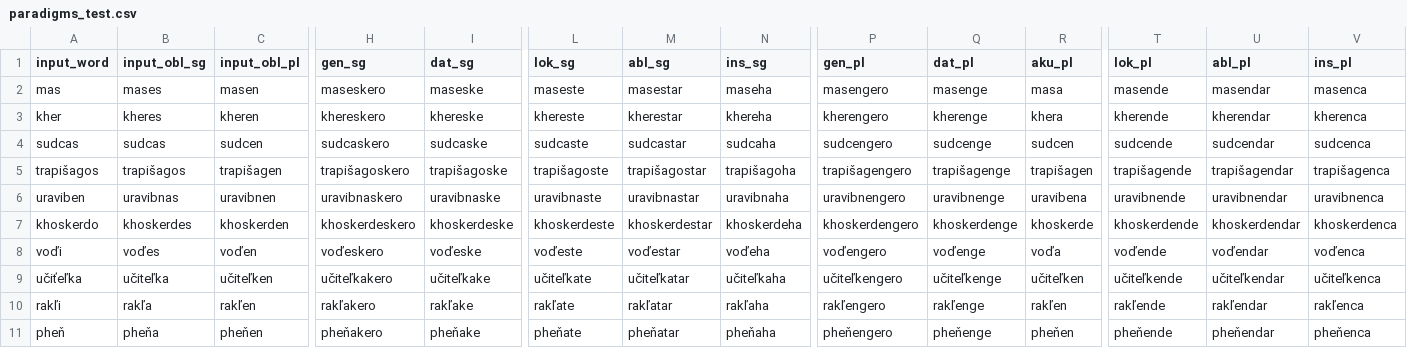
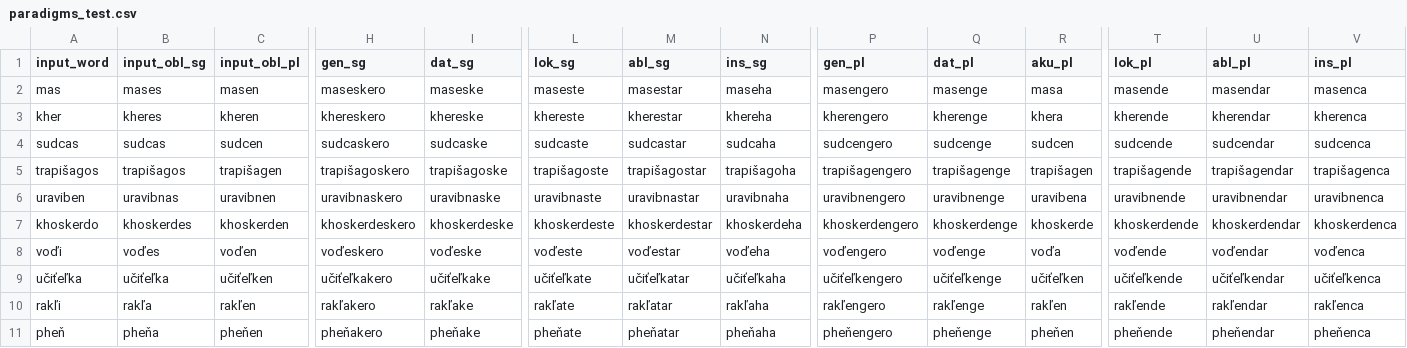
Before and after one commit to ingMychal/roma-paradigm-generator, a CSV file: paradigms_test.csv, drawn as a sheet; only a part is shown, gaps mark what is left out; the diff names each change by its address in the sheet, - before the commit and + after, or states it on an @@ line.

```diff
--- a/paradigms_test.csv
+++ b/paradigms_test.csv
-B9 (input_obl_sg): učiteľka
+B9 (input_obl_sg): učiťeľka
-C9 (input_obl_pl): učiteľken
+C9 (input_obl_pl): učiťeľken
-H9 (gen_sg): učiteľkakero
+H9 (gen_sg): učiťeľkakero
-I9 (dat_sg): učiteľkake
+I9 (dat_sg): učiťeľkake
-L9 (lok_sg): učiteľkate
+L9 (lok_sg): učiťeľkate
-M9 (abl_sg): učiteľkatar
+M9 (abl_sg): učiťeľkatar
-N9 (ins_sg): učiteľkaha
+N9 (ins_sg): učiťeľkaha
-P9 (gen_pl): učiteľkengero
+P9 (gen_pl): učiťeľkengero
-Q9 (dat_pl): učiteľkenge
+Q9 (dat_pl): učiťeľkenge
-R9 (aku_pl): učiteľken
+R9 (aku_pl): učiťeľken
-T9 (lok_pl): učiteľkende
+T9 (lok_pl): učiťeľkende
-U9 (abl_pl): učiteľkendar
+U9 (abl_pl): učiťeľkendar
-V9 (ins_pl): učiteľkenca
+V9 (ins_pl): učiťeľkenca
```
Also changed, not shown: 8 other files.
